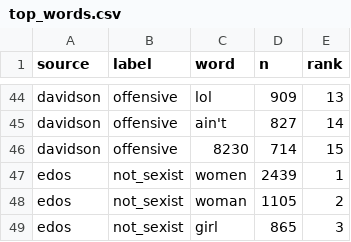
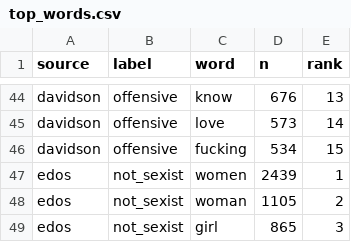
Before and after one commit to inayanazir6-pixel/instagram-content-intelligence, a CSV file: data/gold/top_words.csv, drawn as a sheet; only a part is shown, gaps mark what is left out; the diff covers the shown part only; the diff names each change by its address in the sheet, - before the commit and + after, or states it on an @@ line.

```diff
--- a/data/gold/top_words.csv
+++ b/data/gold/top_words.csv
-C44 (word): lol
+C44 (word): know
-D44 (n): 909
+D44 (n): 676
-C45 (word): ain't
+C45 (word): love
-D45 (n): 827
+D45 (n): 573
-C46 (word): 8230
+C46 (word): fucking
-D46 (n): 714
+D46 (n): 534
```
Also changed, not shown: 3 added rows, 3 removed rows and 58 edited cells elsewhere in this file, data/gold/label_distribution.csv, data/gold/length_stats.csv, 16 other files.
